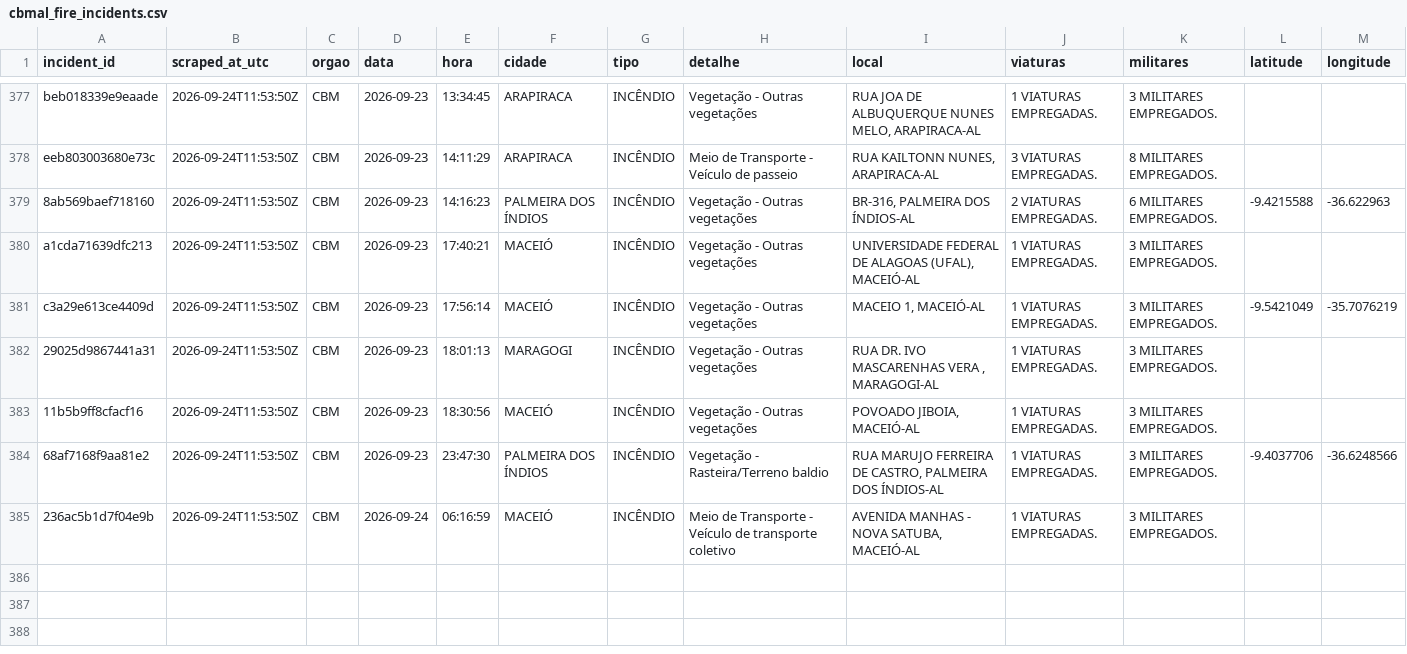
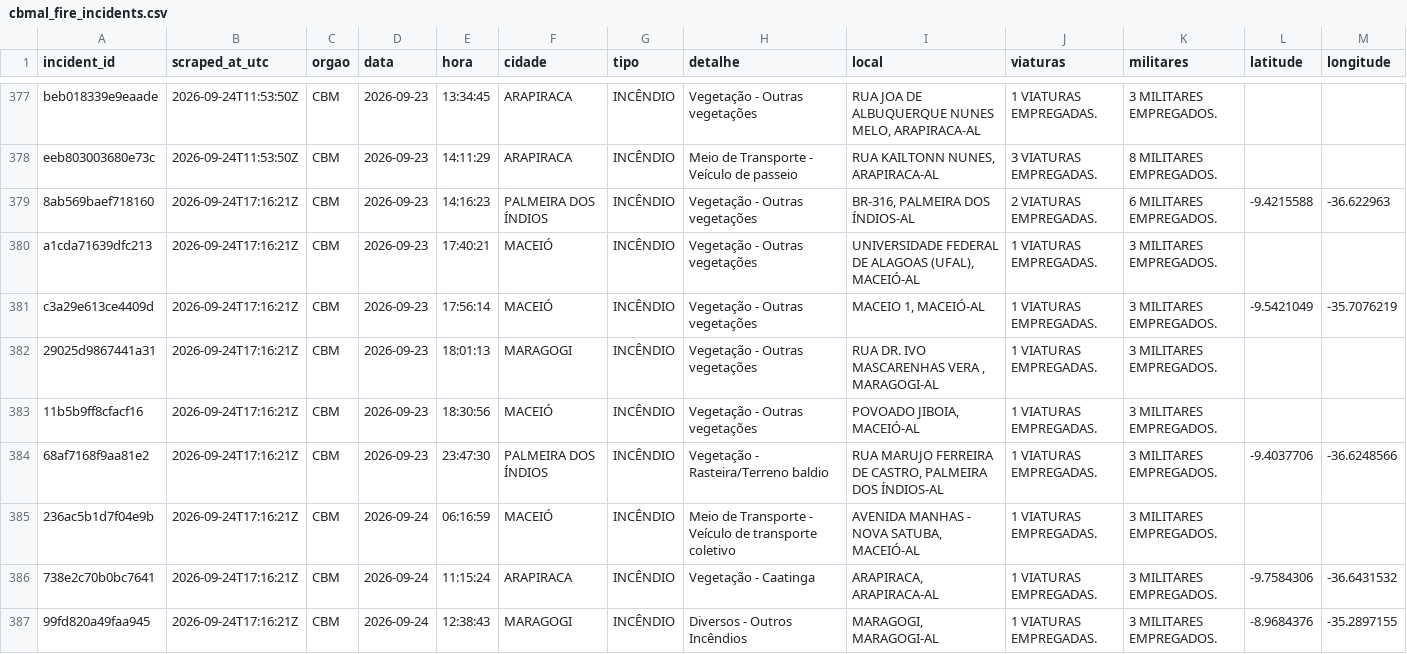
Before and after one commit to ajtga/fire-incidents, a CSV file: data/cbmal_fire_incidents.csv, drawn as a sheet; only a part is shown, gaps mark what is left out.

```diff
--- a/data/cbmal_fire_incidents.csv
+++ b/data/cbmal_fire_incidents.csv
@@ -378,8 +378,10 @@ beb018339e9eaade,2026-09-24T11:53:50Z,CBM,2026-09-23,13:34:45,ARAPIRACA,INCÊNDI
 eeb803003680e73c,2026-09-24T11:53:50Z,CBM,2026-09-23,14:11:29,ARAPIRACA,INCÊNDIO,Meio de Transporte - Veículo de passeio,"RUA KAILTONN NUNES, ARAPIRACA-AL",3 VIATURAS EMPREGADAS.,8 MILITARES EMPREGADOS.,,
-8ab569baef718160,2026-09-24T11:53:50Z,CBM,2026-09-23,14:16:23,PALMEIRA DOS ÍNDIOS,INCÊNDIO,Vegetação - Outras vegetações,"BR-316, PALMEIRA DOS ÍNDIOS-AL",2 VIATURAS EMPREGADAS.,6 MILITARES EMPREGADOS.,-9.4215588,-36.622963
-a1cda71639dfc213,2026-09-24T11:53:50Z,CBM,2026-09-23,17:40:21,MACEIÓ,INCÊNDIO,Vegetação - Outras vegetações,"UNIVERSIDADE FEDERAL DE ALAGOAS (UFAL), MACEIÓ-AL",1 VIATURAS EMPREGADAS.,3 MILITARES EMPREGADOS.,,
-c3a29e613ce4409d,2026-09-24T11:53:50Z,CBM,2026-09-23,17:56:14,MACEIÓ,INCÊNDIO,Vegetação - Outras vegetações,"MACEIO 1, MACEIÓ-AL",1 VIATURAS EMPREGADAS.,3 MILITARES EMPREGADOS.,-9.5421049,-35.7076219
-29025d9867441a31,2026-09-24T11:53:50Z,CBM,2026-09-23,18:01:13,MARAGOGI,INCÊNDIO,Vegetação - Outras vegetações,"RUA DR. IVO MASCARENHAS VERA , MARAGOGI-AL",1 VIATURAS EMPREGADAS.,3 MILITARES EMPREGADOS.,,
-11b5b9ff8cfacf16,2026-09-24T11:53:50Z,CBM,2026-09-23,18:30:56,MACEIÓ,INCÊNDIO,Vegetação - Outras vegetações,"POVOADO JIBOIA, MACEIÓ-AL",1 VIATURAS EMPREGADAS.,3 MILITARES EMPREGADOS.,,
-68af7168f9aa81e2,2026-09-24T11:53:50Z,CBM,2026-09-23,23:47:30,PALMEIRA DOS ÍNDIOS,INCÊNDIO,Vegetação - Rasteira/Terreno baldio,"RUA MARUJO FERREIRA DE CASTRO, PALMEIRA DOS ÍNDIOS-AL",1 VIATURAS EMPREGADAS.,3 MILITARES EMPREGADOS.,-9.4037706,-36.6248566
-236ac5b1d7f04e9b,2026-09-24T11:53:50Z,CBM,2026-09-24,06:16:59,MACEIÓ,INCÊNDIO,Meio de Transporte - Veículo de transporte coletivo,"AVENIDA MANHAS - NOVA SATUBA, MACEIÓ-AL",1 VIATURAS EMPREGADAS.,3 MILITARES EMPREGADOS.,,
+8ab569baef718160,2026-09-24T17:16:21Z,CBM,2026-09-23,14:16:23,PALMEIRA DOS ÍNDIOS,INCÊNDIO,Vegetação - Outras vegetações,"BR-316, PALMEIRA DOS ÍNDIOS-AL",2 VIATURAS EMPREGADAS.,6 MILITARES EMPREGADOS.,-9.4215588,-36.622963
+a1cda71639dfc213,2026-09-24T17:16:21Z,CBM,2026-09-23,17:40:21,MACEIÓ,INCÊNDIO,Vegetação - Outras vegetações,"UNIVERSIDADE FEDERAL DE ALAGOAS (UFAL), MACEIÓ-AL",1 VIATURAS EMPREGADAS.,3 MILITARES EMPREGADOS.,,
+c3a29e613ce4409d,2026-09-24T17:16:21Z,CBM,2026-09-23,17:56:14,MACEIÓ,INCÊNDIO,Vegetação - Outras vegetações,"MACEIO 1, MACEIÓ-AL",1 VIATURAS EMPREGADAS.,3 MILITARES EMPREGADOS.,-9.5421049,-35.7076219
+29025d9867441a31,2026-09-24T17:16:21Z,CBM,2026-09-23,18:01:13,MARAGOGI,INCÊNDIO,Vegetação - Outras vegetações,"RUA DR. IVO MASCARENHAS VERA , MARAGOGI-AL",1 VIATURAS EMPREGADAS.,3 MILITARES EMPREGADOS.,,
+11b5b9ff8cfacf16,2026-09-24T17:16:21Z,CBM,2026-09-23,18:30:56,MACEIÓ,INCÊNDIO,Vegetação - Outras vegetações,"POVOADO JIBOIA, MACEIÓ-AL",1 VIATURAS EMPREGADAS.,3 MILITARES EMPREGADOS.,,
+68af7168f9aa81e2,2026-09-24T17:16:21Z,CBM,2026-09-23,23:47:30,PALMEIRA DOS ÍNDIOS,INCÊNDIO,Vegetação - Rasteira/Terreno baldio,"RUA MARUJO FERREIRA DE CASTRO, PALMEIRA DOS ÍNDIOS-AL",1 VIATURAS EMPREGADAS.,3 MILITARES EMPREGADOS.,-9.4037706,-36.6248566
+236ac5b1d7f04e9b,2026-09-24T17:16:21Z,CBM,2026-09-24,06:16:59,MACEIÓ,INCÊNDIO,Meio de Transporte - Veículo de transporte coletivo,"AVENIDA MANHAS - NOVA SATUBA, MACEIÓ-AL",1 VIATURAS EMPREGADAS.,3 MILITARES EMPREGADOS.,,
+738e2c70b0bc7641,2026-09-24T17:16:21Z,CBM,2026-09-24,11:15:24,ARAPIRACA,INCÊNDIO,Vegetação - Caatinga,"ARAPIRACA, ARAPIRACA-AL",1 VIATURAS EMPREGADAS.,3 MILITARES EMPREGADOS.,-9.7584306,-36.6431532
+99fd820a49faa945,2026-09-24T17:16:21Z,CBM,2026-09-24,12:38:43,MARAGOGI,INCÊNDIO,Diversos - Outros Incêndios,"MARAGOGI, MARAGOGI-AL",1 VIATURAS EMPREGADAS.,3 MILITARES EMPREGADOS.,-8.9684376,-35.2897155
```
Also changed, not shown: data/scraper_run_log.csv, 1 other file.
